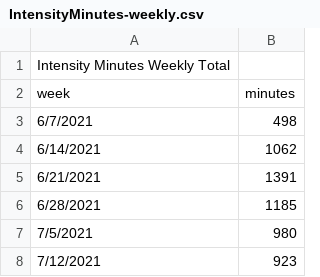
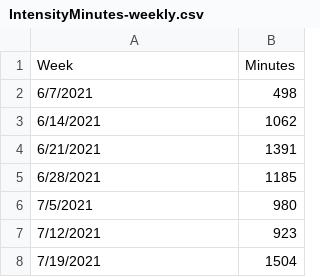
Before and after one commit to jace-kline/math582-finalproject, a CSV file: data/original/IntensityMinutes/IntensityMinutes-weekly.csv, drawn as a sheet; only a part is shown; the shorter side is filled out with more unchanged rows; removed rows and columns are numbered as before the commit, all else as after; the diff names each change by its address in the sheet, - before the commit and + after, or states it on an @@ line.

Commit message:
Started data cleaning

```diff
--- a/data/original/IntensityMinutes/IntensityMinutes-weekly.csv
+++ b/data/original/IntensityMinutes/IntensityMinutes-weekly.csv
-row 1: Intensity Minutes Weekly Total
-row 2: week | minutes
+row 1: Week | Minutes
```
Also changed, not shown: data/original/IntensityMinutes/IntensityMinutes-daily.csv, data/original/RestingHeartRate/RestingHeartRate-weekly.csv, 10 other files.
